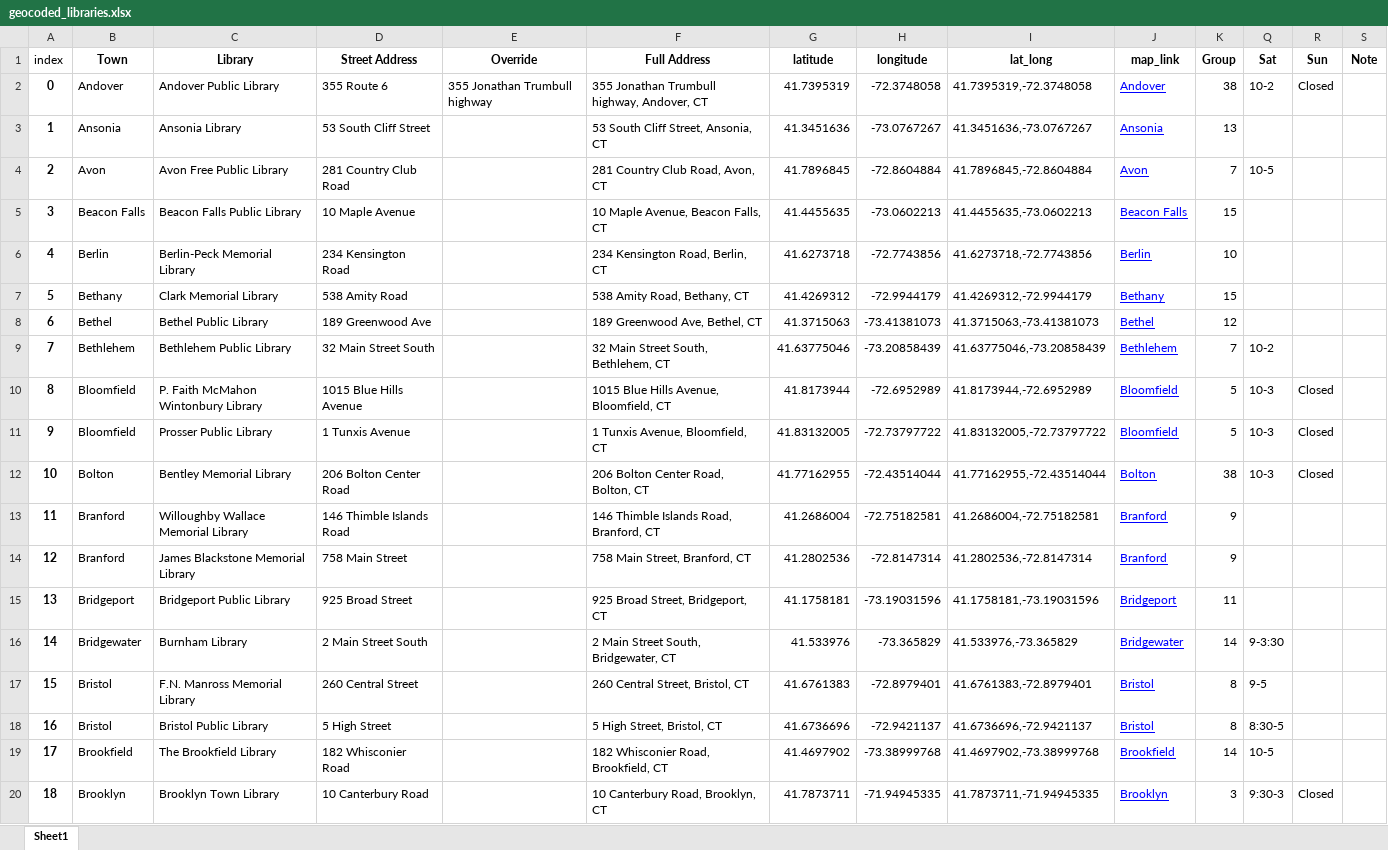
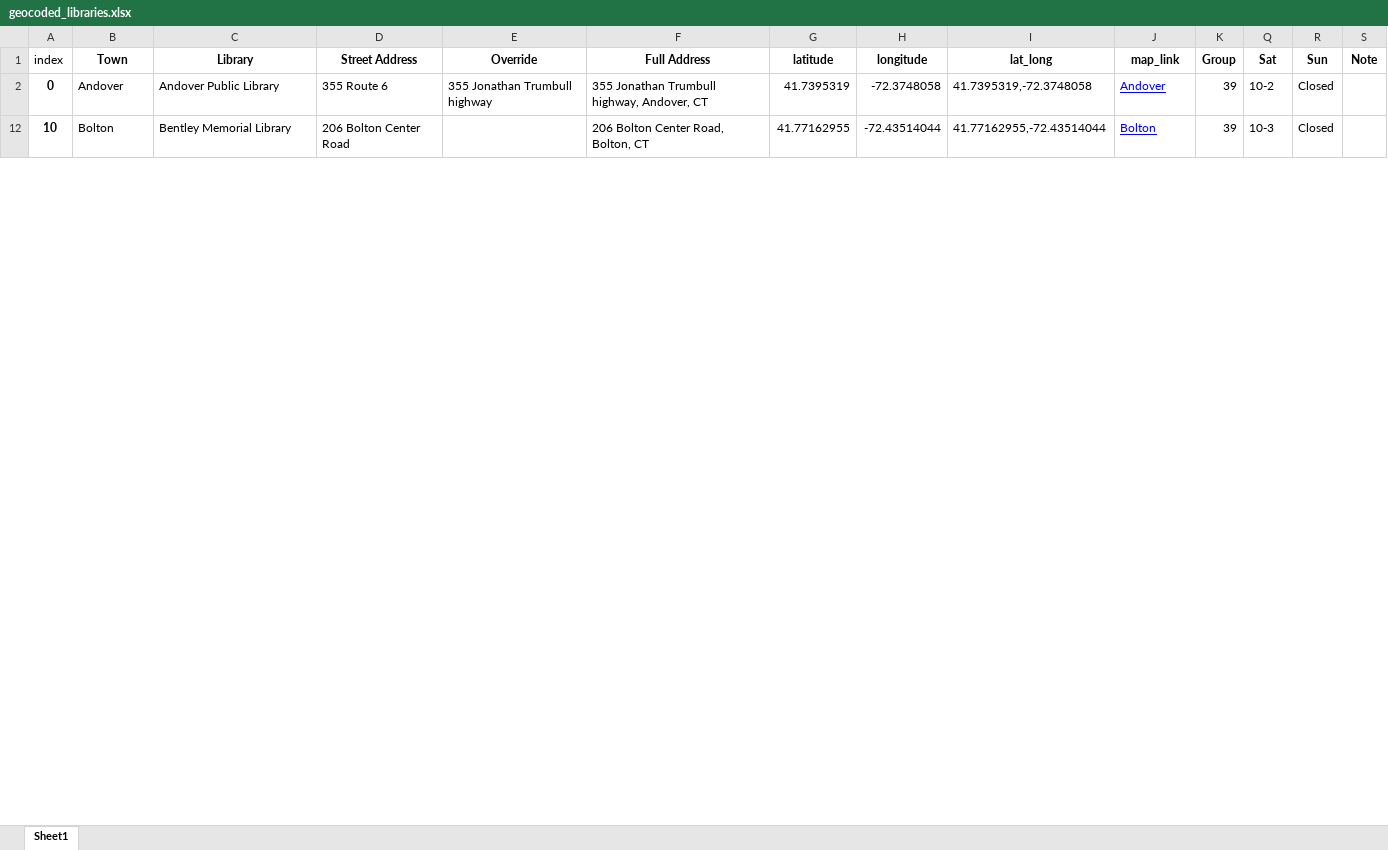
Before and after one commit to cronical/library_tour, an Excel workbook: geocoded_libraries.xlsx, sheet Sheet1, drawn as a sheet; only a part is shown; values as stored, in another font and other column widths than the file's, no borders; the diff covers the shown part only; the diff names each change by its address in the sheet, - before the commit and + after, or states it on an @@ line.

```diff
--- a/geocoded_libraries.xlsx (sheet Sheet1)
+++ b/geocoded_libraries.xlsx (sheet Sheet1)
-K2 (Group): 38
+K2 (Group): 39
@@ row 3 hidden: 1 | Ansonia | Ansonia Library | 53 South Cliff Street |  | 53 South Cliff Street, Ansonia, CT | 41.3451636 | -73.0767267 | 41.3451636,-73.0767267 | Ansonia | 13 @@
@@ row 4 hidden: 2 | Avon | Avon Free Public Library | 281 Country Club Road |  | 281 Country Club Road, Avon, CT | 41.7896845 | -72.8604884 | 41.7896845,-72.8604884 | Avon | 7 | 10-5 @@
@@ row 5 hidden: 3 | Beacon Falls | Beacon Falls Public Library | 10 Maple Avenue |  | 10 Maple Avenue, Beacon Falls, CT | 41.4455635 | -73.0602213 | 41.4455635,-73.0602213 | Beacon Falls | 15 @@
@@ row 6 hidden: 4 | Berlin | Berlin-Peck Memorial Library | 234 Kensington Road |  | 234 Kensington Road, Berlin, CT | 41.6273718 | -72.7743856 | 41.6273718,-72.7743856 | Berlin | 10 @@
@@ row 7 hidden: 5 | Bethany | Clark Memorial Library | 538 Amity Road |  | 538 Amity Road, Bethany, CT | 41.4269312 | -72.9944179 | 41.4269312,-72.9944179 | Bethany | 15 @@
@@ row 8 hidden: 6 | Bethel | Bethel Public Library | 189 Greenwood Ave |  | 189 Greenwood Ave, Bethel, CT | 41.3715063 | -73.41381073 | 41.3715063,-73.41381073 | Bethel | 12 @@
@@ row 9 hidden: 7 | Bethlehem | Bethlehem Public Library | 32 Main Street South |  | 32 Main Street South, Bethlehem, CT | 41.63775046 | -73.20858439 | 41.63775046,-73.20858439 | Bethlehem | 7 | 10-2 @@
@@ row 10 hidden: 8 | Bloomfield | P. Faith McMahon Wintonbury Library | 1015 Blue Hills Avenue |  | 1015 Blue Hills Avenue, Bloomfield, CT | 41.8173944 | -72.6952989 | 41.8173944,-72.6952989 | Bloomfield | 5 | 10-3 | Closed @@
@@ row 11 hidden: 9 | Bloomfield | Prosser Public Library | 1 Tunxis Avenue |  | 1 Tunxis Avenue, Bloomfield, CT | 41.83132005 | -72.73797722 | 41.83132005,-72.73797722 | Bloomfield | 5 | 10-3 | Closed @@
-K12 (Group): 38
+K12 (Group): 39
@@ row 13 hidden: 11 | Branford | Willoughby Wallace Memorial Library | 146 Thimble Islands Road |  | 146 Thimble Islands Road, Branford, CT | 41.2686004 | -72.75182581 | 41.2686004,-72.75182581 | Branford | 9 @@
@@ row 14 hidden: 12 | Branford | James Blackstone Memorial Library | 758 Main Street |  | 758 Main Street, Branford, CT | 41.2802536 | -72.8147314 | 41.2802536,-72.8147314 | Branford | 9 @@
@@ row 15 hidden: 13 | Bridgeport | Bridgeport Public Library | 925 Broad Street |  | 925 Broad Street, Bridgeport, CT | 41.1758181 | -73.19031596 | 41.1758181,-73.19031596 | Bridgeport | 11 @@
@@ row 16 hidden: 14 | Bridgewater | Burnham Library | 2 Main Street South |  | 2 Main Street South, Bridgewater, CT | 41.533976 | -73.365829 | 41.533976,-73.365829 | Bridgewater | 14 | 9-3:30 @@
@@ row 17 hidden: 15 | Bristol | F.N. Manross Memorial Library | 260 Central Street |  | 260 Central Street, Bristol, CT | 41.6761383 | -72.8979401 | 41.6761383,-72.8979401 | Bristol | 8 | 9-5 @@
@@ row 18 hidden: 16 | Bristol | Bristol Public Library | 5 High Street |  | 5 High Street, Bristol, CT | 41.6736696 | -72.9421137 | 41.6736696,-72.9421137 | Bristol | 8 | 8:30-5 @@
@@ row 19 hidden: 17 | Brookfield | The Brookfield Library | 182 Whisconier Road |  | 182 Whisconier Road, Brookfield, CT | 41.4697902 | -73.38999768 | 41.4697902,-73.38999768 | Brookfield | 14 | 10-5 @@
@@ row 20 hidden: 18 | Brooklyn | Brooklyn Town Library | 10 Canterbury Road |  | 10 Canterbury Road, Brooklyn, CT | 41.7873711 | -71.94945335 | 41.7873711,-71.94945335 | Brooklyn | 3 | 9:30-3 | Closed @@
```
Also changed, not shown: 121 hidden or unhidden rows and 3 edited cells elsewhere in this sheet, 1 other file.
